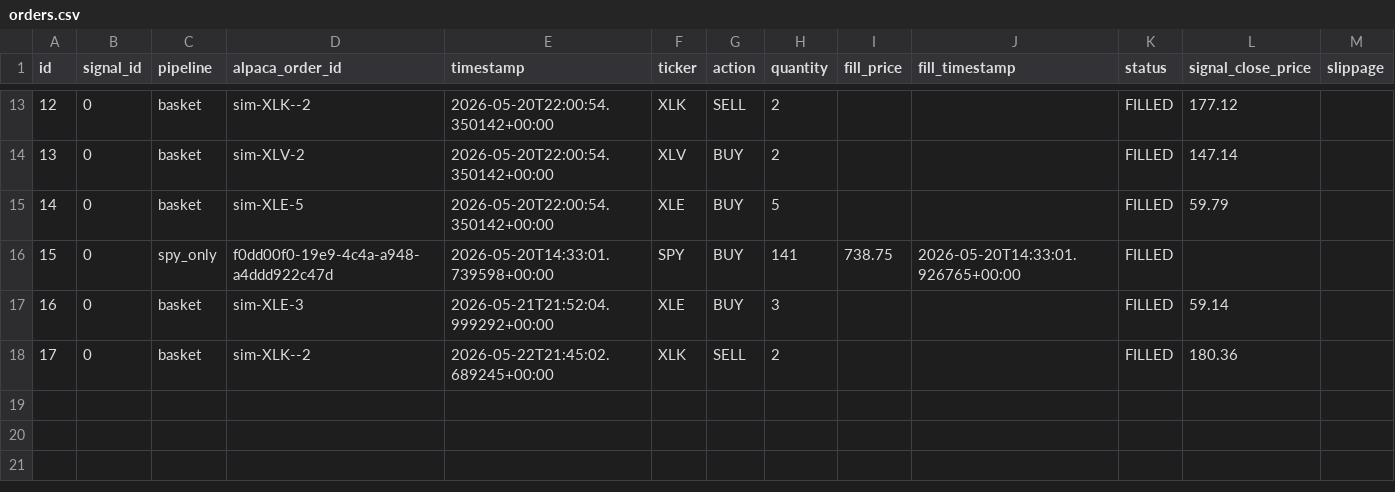
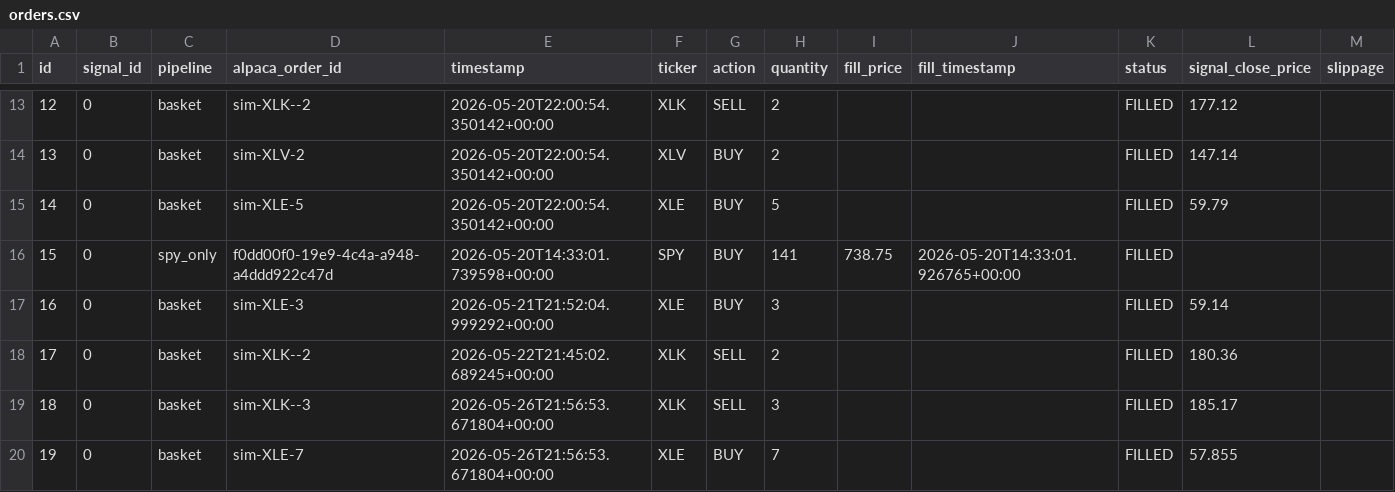
Before and after one commit to dads2busy/SchroederTrader, a CSV file: data/orders.csv, drawn as a sheet; only a part is shown, gaps mark what is left out; the diff names each change by its address in the sheet, - before the commit and + after, or states it on an @@ line.

```diff
--- a/data/orders.csv
+++ b/data/orders.csv
+row 19: 18 | 0 | basket | sim-XLK--3 | 2026-05-26T21:56:53.671804+00:00 | XLK | SELL | 3 |  |  | FILLED | 185.17
+row 20: 19 | 0 | basket | sim-XLE-7 | 2026-05-26T21:56:53.671804+00:00 | XLE | BUY | 7 |  |  | FILLED | 57.855
```
Also changed, not shown: data/portfolio.csv, data/shadow_signals.csv.
